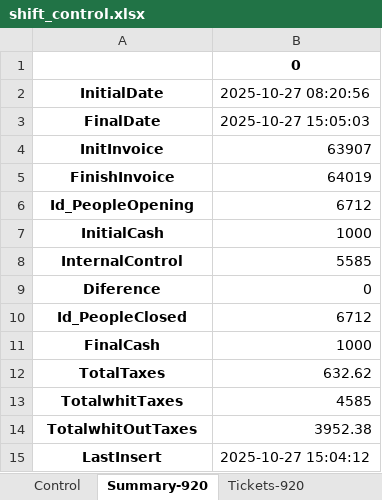
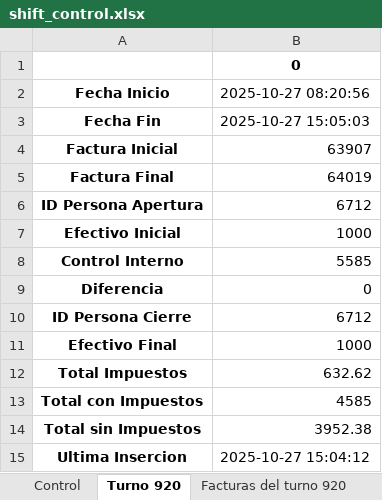
Before and after one commit to Morcado/python-park-tickets, an Excel workbook: dataBilling/shift_control.xlsx, sheet Turno 920, drawn as a sheet; values as stored, in another font and other column widths than the file's, no borders; the diff names each change by its address in the sheet, - before the commit and + after, or states it on an @@ line.

```diff
--- a/dataBilling/shift_control.xlsx (sheet Turno 920)
+++ b/dataBilling/shift_control.xlsx (sheet Turno 920)
-sheet tab: Summary-920
+sheet tab: Turno 920
-sheet tab: Tickets-920
+sheet tab: Facturas del turno 920
-A2: InitialDate
+A2: Fecha Inicio
-A3: FinalDate
+A3: Fecha Fin
-A4: InitInvoice
+A4: Factura Inicial
-A5: FinishInvoice
+A5: Factura Final
-A6: Id_PeopleOpening
+A6: ID Persona Apertura
-A7: InitialCash
+A7: Efectivo Inicial
-A8: InternalControl
+A8: Control Interno
-A9: Diference
+A9: Diferencia
-A10: Id_PeopleClosed
+A10: ID Persona Cierre
-A11: FinalCash
+A11: Efectivo Final
-A12: TotalTaxes
+A12: Total Impuestos
-A13: TotalwhitTaxes
+A13: Total con Impuestos
-A14: TotalwhitOutTaxes
+A14: Total sin Impuestos
-A15: LastInsert
+A15: Ultima Insercion
```
Also changed, not shown: sheet Control, sheet Facturas del turno 921, sheet Facturas del turno 920, other sheet tabs, 4 other files.
